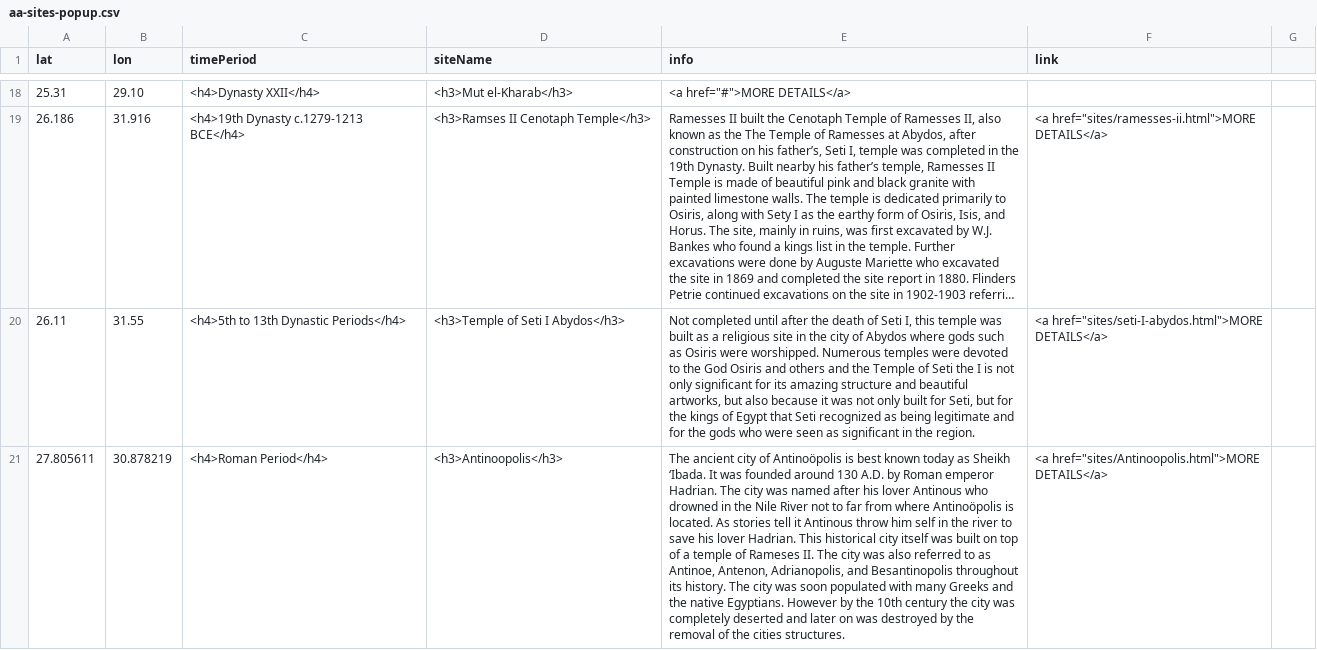
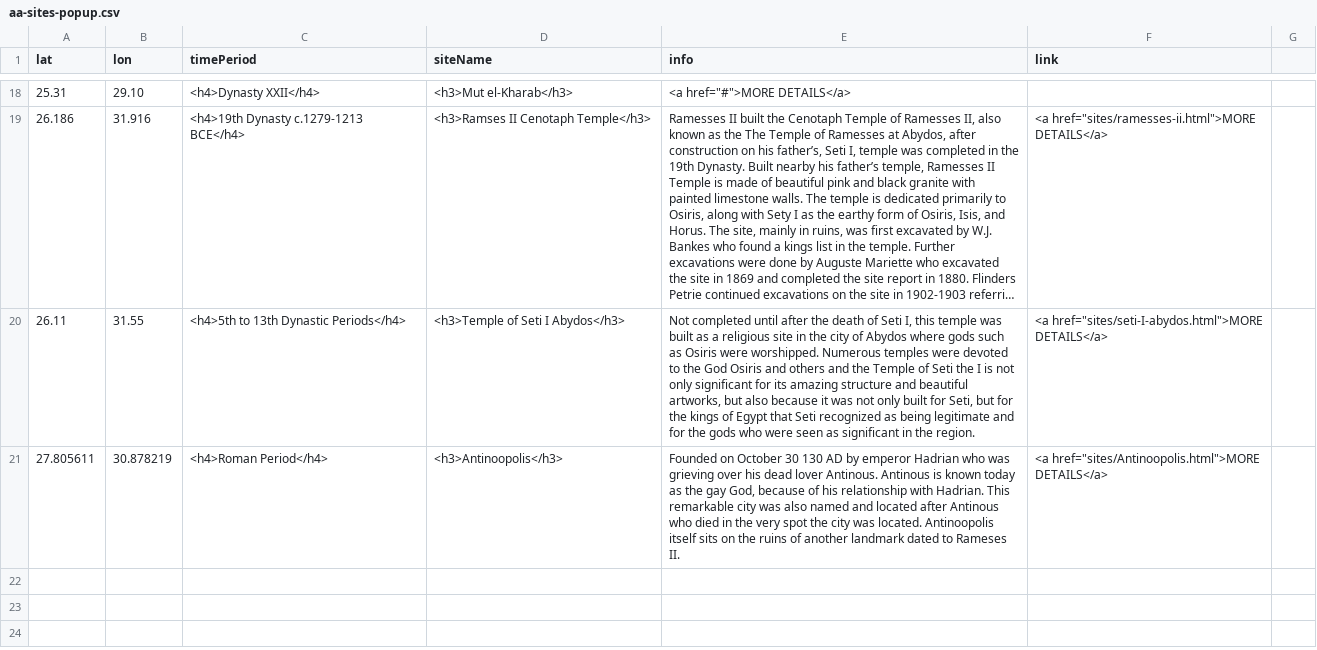
Before and after one commit to msu-anthropology/daea-fs14, a CSV file: sites/aa-sites-popup.csv, drawn as a sheet; only a part is shown, gaps mark what is left out; long unchanged cells end in …; the diff names each change by its address in the sheet, - before the commit and + after, or states it on an @@ line.

Commit message:
Update aa-sites-popup.csv
new information

```diff
--- a/sites/aa-sites-popup.csv
+++ b/sites/aa-sites-popup.csv
-E21 (info): The ancient city of Antinoöpolis is best known today as Sheikh ‘Ibada. It was founded around 130 A.D. by Roman emperor Hadrian. The city was named after his lover Antinous who drowned in the Nile River not to far from where Antinoöpolis is located. As stories tell it Antinous throw him self in the river to save his lover Hadrian. This historical city itself was built on top of a temple of Rameses II. The city was also referred to as Antinoe, Antenon, Adrianopolis, and Besantinopolis throughout its history. The city was soon populated with many Greeks and the native Egyptians. However by the 10th century the city was completely deserted and later on was destroyed by the removal of the cities structures.
+E21 (info): Founded on October 30 130 AD by emperor Hadrian who was grieving over his dead lover Antinous. Antinous is known today as the gay God, because of his relationship with Hadrian. This remarkable city was also named and located after Antinous who died in the very spot the city was located. Antinoopolis itself sits on the ruins of another landmark dated to Rameses II.
```
